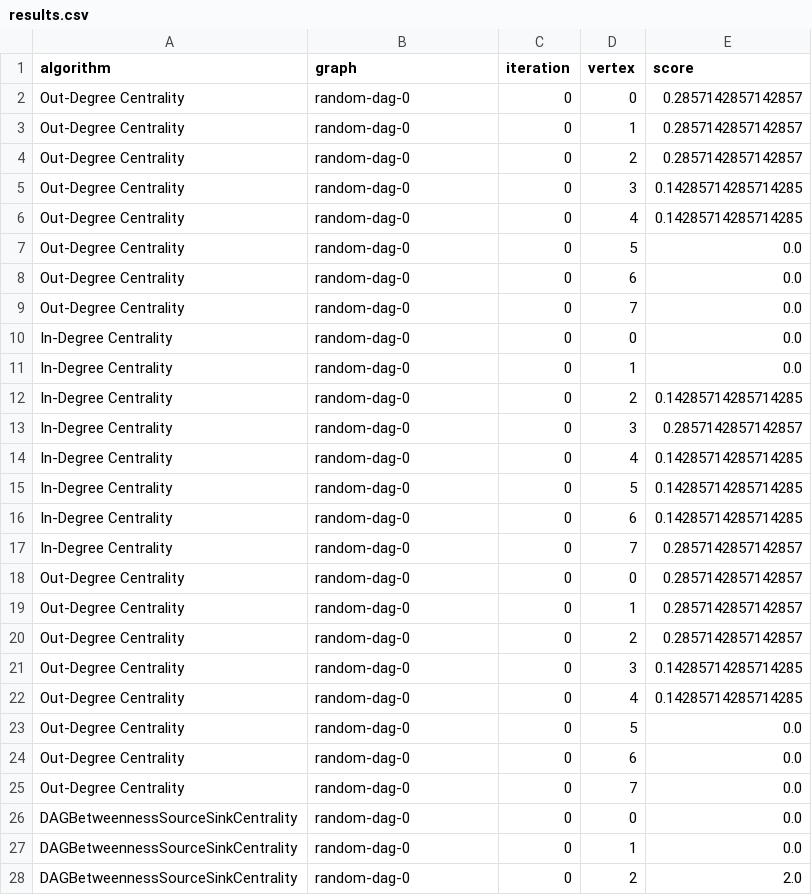
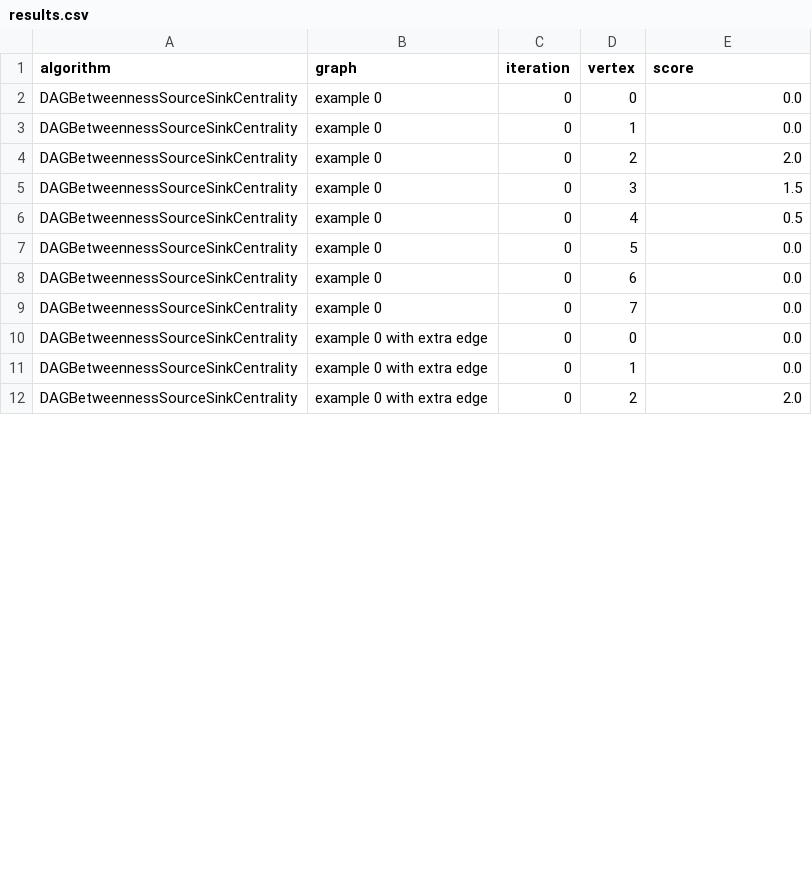
Before and after one commit to MayaRobbestad/Centrality-measure-in-a-DAG, a CSV file: results/results.csv, drawn as a sheet; only a part is shown; the diff covers the shown part only.

Commit message:
Change randomdag to example dag

```diff
--- a/results/results.csv
+++ b/results/results.csv
@@ -1,28 +1,12 @@
 algorithm,graph,iteration,vertex,score
-Out-Degree Centrality,random-dag-0,0,0,0.2857142857142857
-Out-Degree Centrality,random-dag-0,0,1,0.2857142857142857
-Out-Degree Centrality,random-dag-0,0,2,0.2857142857142857
-Out-Degree Centrality,random-dag-0,0,3,0.14285714285714285
-Out-Degree Centrality,random-dag-0,0,4,0.14285714285714285
-Out-Degree Centrality,random-dag-0,0,5,0.0
-Out-Degree Centrality,random-dag-0,0,6,0.0
-Out-Degree Centrality,random-dag-0,0,7,0.0
-In-Degree Centrality,random-dag-0,0,0,0.0
-In-Degree Centrality,random-dag-0,0,1,0.0
-In-Degree Centrality,random-dag-0,0,2,0.14285714285714285
-In-Degree Centrality,random-dag-0,0,3,0.2857142857142857
-In-Degree Centrality,random-dag-0,0,4,0.14285714285714285
-In-Degree Centrality,random-dag-0,0,5,0.14285714285714285
-In-Degree Centrality,random-dag-0,0,6,0.14285714285714285
-In-Degree Centrality,random-dag-0,0,7,0.2857142857142857
-Out-Degree Centrality,random-dag-0,0,0,0.2857142857142857
-Out-Degree Centrality,random-dag-0,0,1,0.2857142857142857
-Out-Degree Centrality,random-dag-0,0,2,0.2857142857142857
-Out-Degree Centrality,random-dag-0,0,3,0.14285714285714285
-Out-Degree Centrality,random-dag-0,0,4,0.14285714285714285
-Out-Degree Centrality,random-dag-0,0,5,0.0
-Out-Degree Centrality,random-dag-0,0,6,0.0
-Out-Degree Centrality,random-dag-0,0,7,0.0
-DAGBetweennessSourceSinkCentrality,random-dag-0,0,0,0.0
-DAGBetweennessSourceSinkCentrality,random-dag-0,0,1,0.0
-DAGBetweennessSourceSinkCentrality,random-dag-0,0,2,2.0
+DAGBetweennessSourceSinkCentrality,example 0,0,0,0.0
+DAGBetweennessSourceSinkCentrality,example 0,0,1,0.0
+DAGBetweennessSourceSinkCentrality,example 0,0,2,2.0
+DAGBetweennessSourceSinkCentrality,example 0,0,3,1.5
+DAGBetweennessSourceSinkCentrality,example 0,0,4,0.5
+DAGBetweennessSourceSinkCentrality,example 0,0,5,0.0
+DAGBetweennessSourceSinkCentrality,example 0,0,6,0.0
+DAGBetweennessSourceSinkCentrality,example 0,0,7,0.0
+DAGBetweennessSourceSinkCentrality,example 0 with extra edge,0,0,0.0
+DAGBetweennessSourceSinkCentrality,example 0 with extra edge,0,1,0.0
+DAGBetweennessSourceSinkCentrality,example 0 with extra edge,0,2,2.0
```
Also changed, not shown: 6 edited cells elsewhere in this file, 32 other files.
